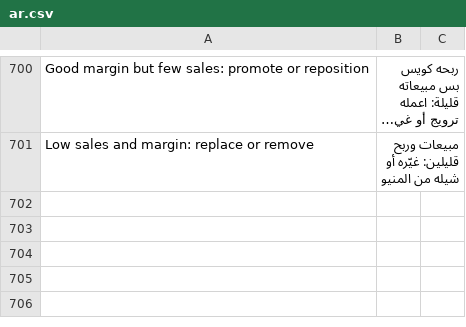
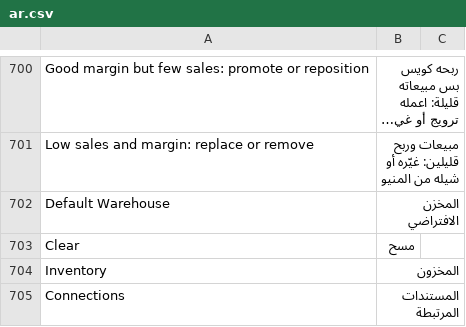
Before and after one commit to ahmadibrahimdev47/resto, a CSV file: resto/translations/ar.csv, drawn as a sheet; only a part is shown, gaps mark what is left out; long unchanged cells end in ….

```diff
--- a/resto/translations/ar.csv
+++ b/resto/translations/ar.csv
@@ -701 +701,5 @@
 "Low sales and margin: replace or remove","مبيعات وربح قليلين: غيّره أو شيله من المنيو",""
+"Default Warehouse","المخزن الافتراضي",""
+"Clear","مسح",""
+"Inventory","المخزون",""
+"Connections","المستندات المرتبطة",""
```
Also changed, not shown: 8 other files.
